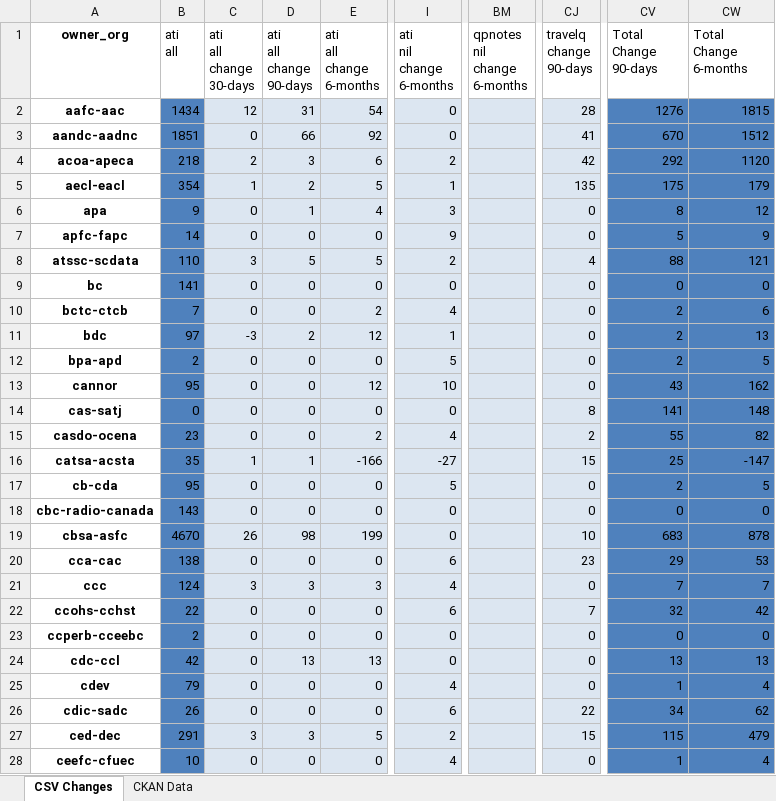
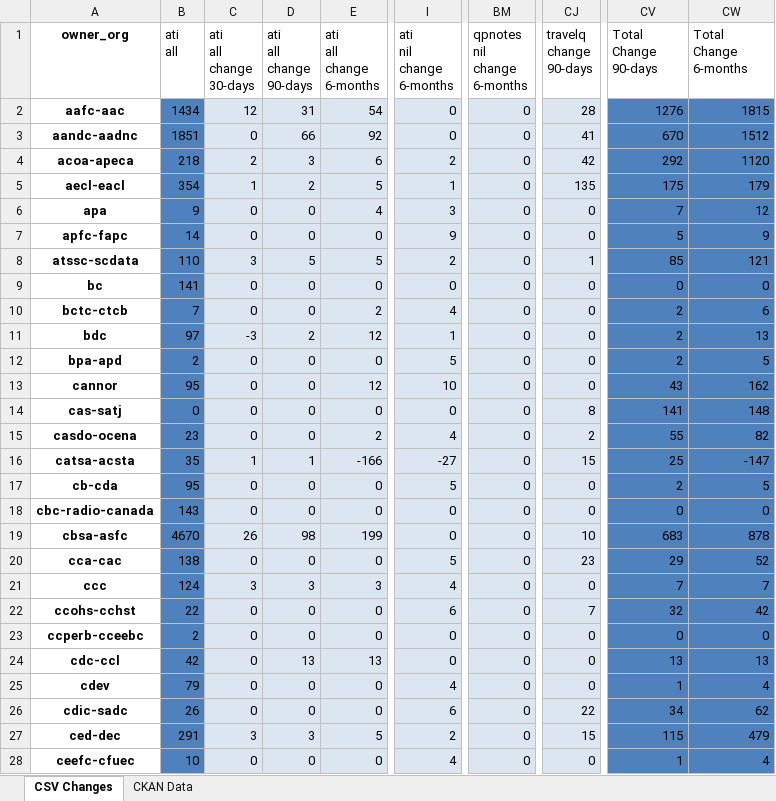
Before and after one commit to PatLittle/analytics-corporate-reporting, an Excel workbook: PD_CHANGES_RPT/PD_Activity.xlsx, sheet CSV Changes, drawn as a sheet; only a part is shown, gaps mark what is left out; values as stored, in another font and other column widths than the file's, no borders; the diff covers the shown part only; the diff names each change by its address in the sheet, - before the commit and + after, or states it on an @@ line.

```diff
--- a/PD_CHANGES_RPT/PD_Activity.xlsx (sheet CSV Changes)
+++ b/PD_CHANGES_RPT/PD_Activity.xlsx (sheet CSV Changes)
-BM2:BM28 (qpnotes nil change 6-months): (empty)
+BM2:BM28 (qpnotes nil change 6-months): 0
-D6 (ati all change 90-days): 1
+D6 (ati all change 90-days): 0
-CV6 (Total Change 90-days): 8
+CV6 (Total Change 90-days): 7
-CJ8 (travelq change 90-days): 4
+CJ8 (travelq change 90-days): 1
-CV8 (Total Change 90-days): 88
+CV8 (Total Change 90-days): 85
-I20 (ati nil change 6-months): 6
+I20 (ati nil change 6-months): 5
-CW20 (Total Change 6-months): 53
+CW20 (Total Change 6-months): 52
```
Also changed, not shown: 247 edited cells elsewhere in this sheet, 1 other file.
